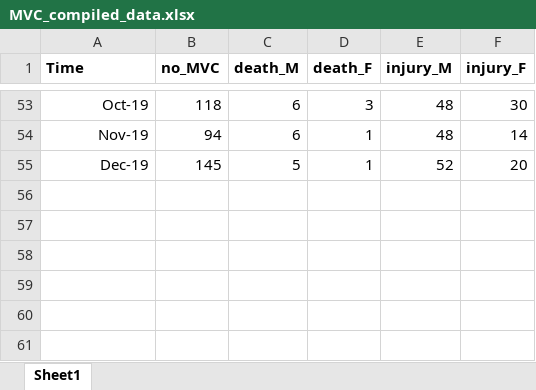
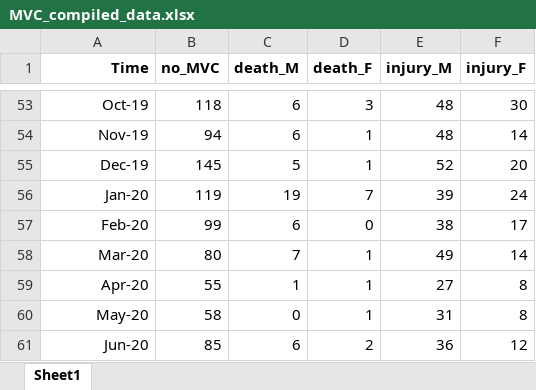
Before and after one commit to UgyenNorbu/traffic_violation, an Excel workbook: MVC_compiled_data.xlsx, sheet Sheet1, drawn as a sheet; only a part is shown, gaps mark what is left out; values as stored, in another font and other column widths than the file's, no borders; the diff names each change by its address in the sheet, - before the commit and + after, or states it on an @@ line.

```diff
--- a/MVC_compiled_data.xlsx (sheet Sheet1)
+++ b/MVC_compiled_data.xlsx (sheet Sheet1)
-A1 alignment: left
+A1 alignment: right
+row 56: Jan-20 | 119 | 19 | 7 | 39 | 24
+row 57: Feb-20 | 99 | 6 | 0 | 38 | 17
+row 58: Mar-20 | 80 | 7 | 1 | 49 | 14
+row 59: Apr-20 | 55 | 1 | 1 | 27 | 8
+row 60: May-20 | 58 | 0 | 1 | 31 | 8
+row 61: Jun-20 | 85 | 6 | 2 | 36 | 12
```
Also changed, not shown: 9 other files.
